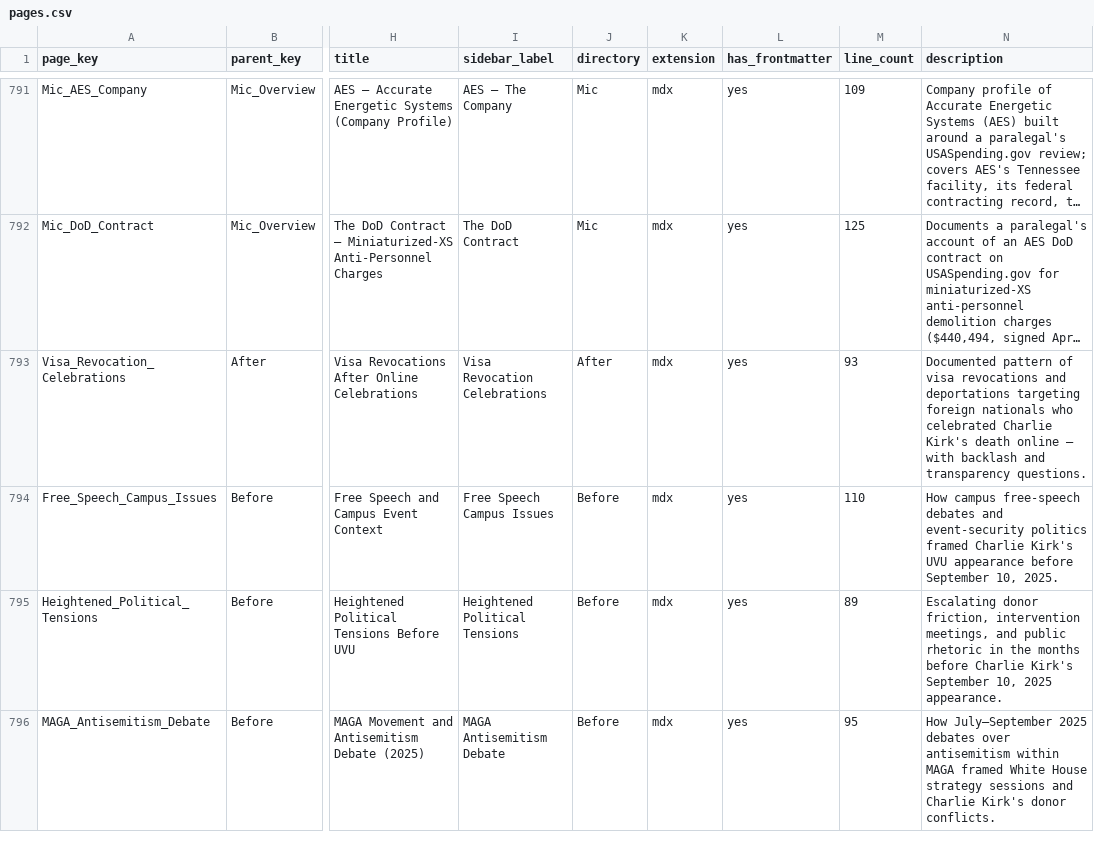
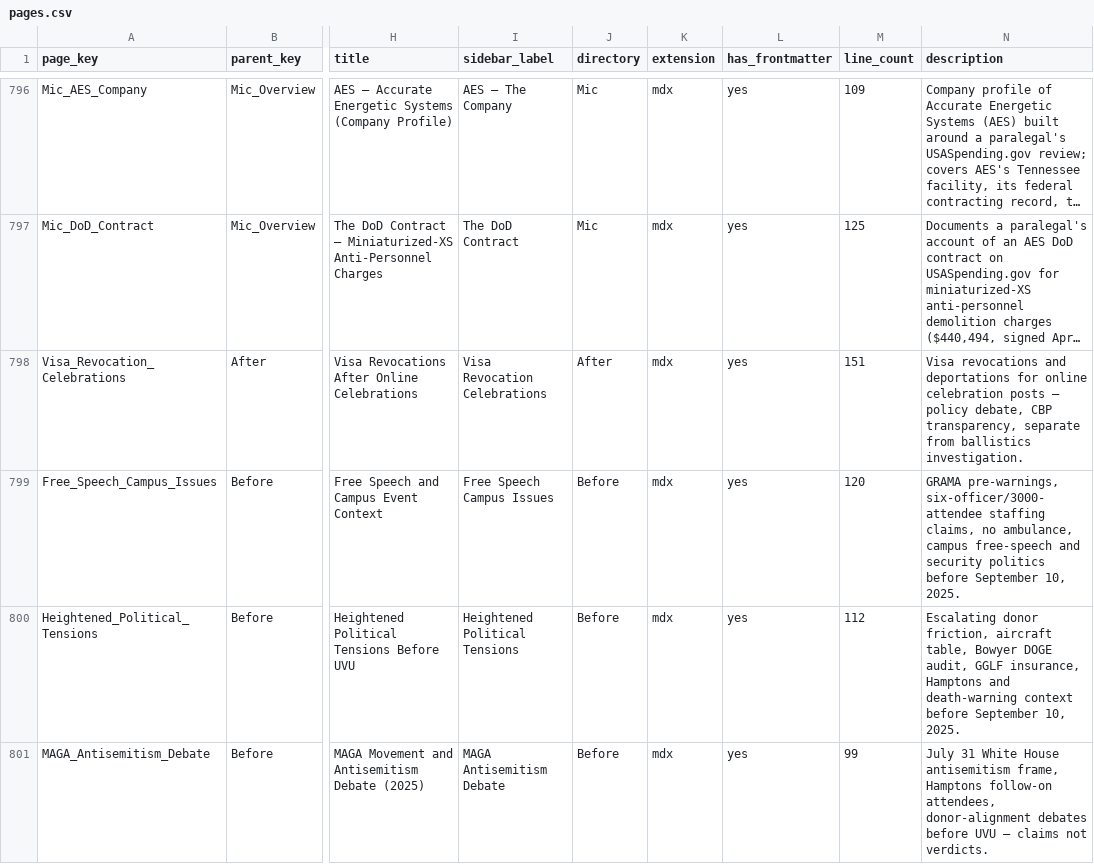
Before and after one commit to ACT3ai/charlie-kirk, a CSV file: pages.csv, drawn as a sheet; only a part is shown, gaps mark what is left out; long unchanged cells end in …; addresses are those after the commit; the diff covers the shown part only; the diff names each change by its address in the sheet, - before the commit and + after, or states it on an @@ line.

```diff
--- a/pages.csv
+++ b/pages.csv
-M798 (line_count): 93
+M798 (line_count): 151
-N798 (description): Documented pattern of visa revocations and deportations targeting foreign nationals who celebrated Charlie Kirk's death online — with backlash and transparency questions.
+N798 (description): Visa revocations and deportations for online celebration posts — policy debate, CBP transparency, separate from ballistics investigation.
-M799 (line_count): 110
+M799 (line_count): 120
-N799 (description): How campus free-speech debates and event-security politics framed Charlie Kirk's UVU appearance before September…
+N799 (description): GRAMA pre-warnings, six-officer/3000-attendee staffing claims, no ambulance, campus free-speech and security politics before September…
-M800 (line_count): 89
+M800 (line_count): 112
-N800 (description): …donor friction, intervention meetings, and public rhetoric in the months before Charlie Kirk's September 10, 2025 appearance.
+N800 (description): …donor friction, aircraft table, Bowyer DOGE audit, GGLF insurance, Hamptons and death-warning context before September 10, 2025.
-M801 (line_count): 95
+M801 (line_count): 99
-N801 (description): How July–September 2025 debates over antisemitism within MAGA framed White House strategy sessions and Charlie Kirk's donor conflicts.
+N801 (description): July 31 White House antisemitism frame, Hamptons follow-on attendees, donor-alignment debates before UVU — claims not verdicts.
```
Also changed, not shown: 5 added rows and 27 edited cells elsewhere in this file, 22 other files.
